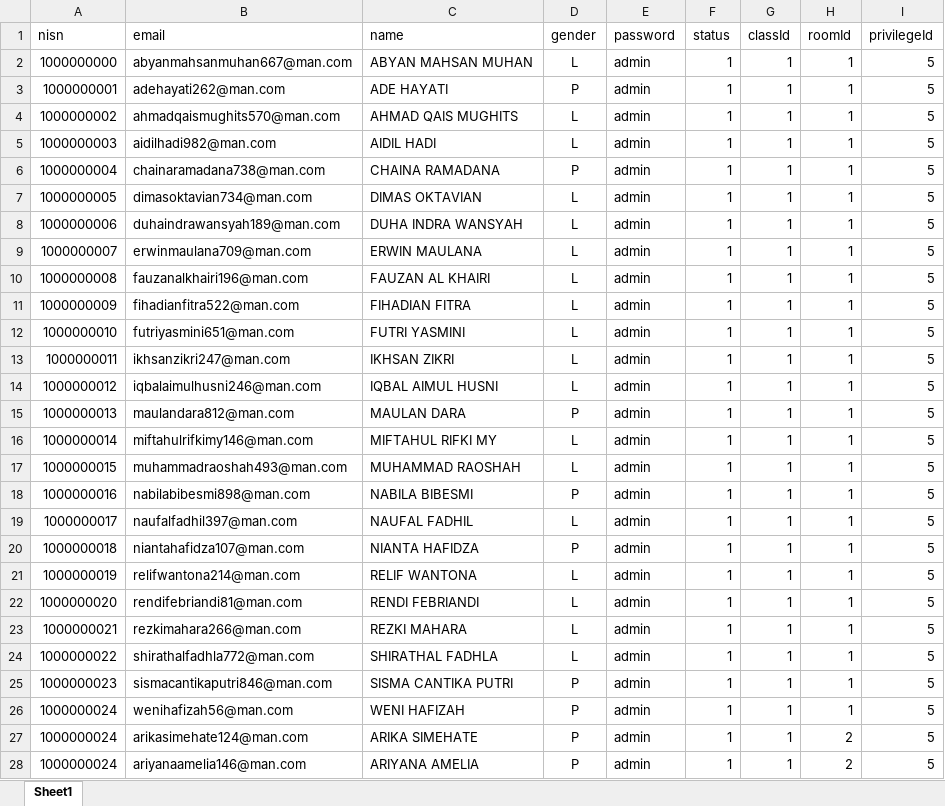
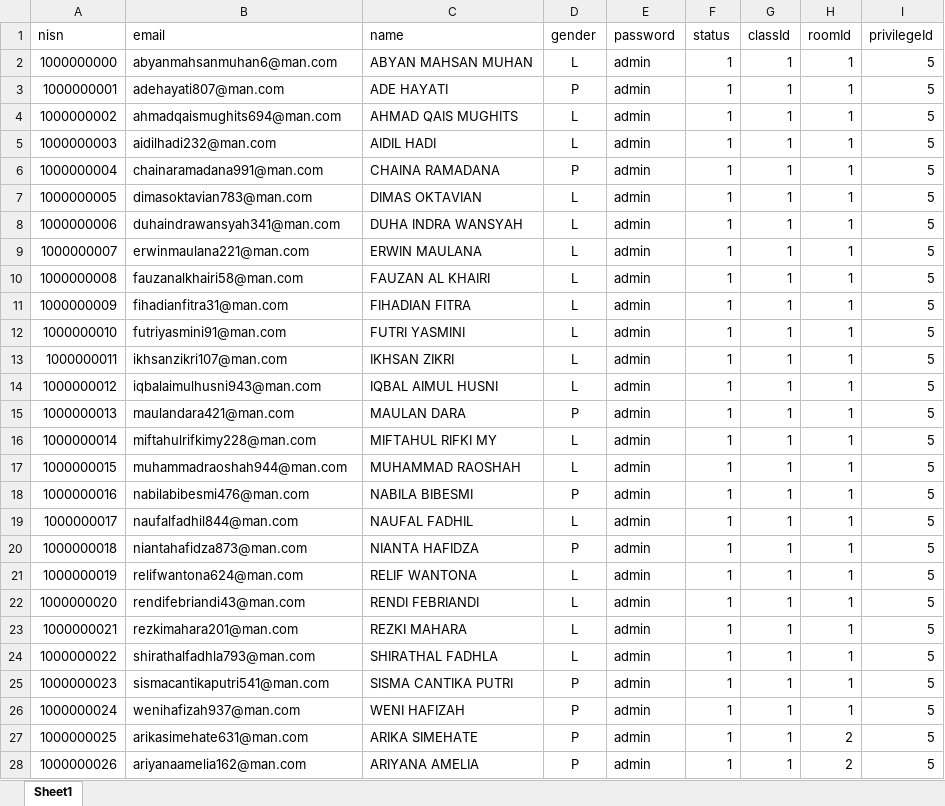
Before and after one commit to Renoldi/school, an Excel workbook: inputXls/Students.xlsx, sheet Sheet1, drawn as a sheet; only a part is shown; values as stored, in another font and other column widths than the file's, no borders; the diff covers the shown part only; the diff names each change by its address in the sheet, - before the commit and + after, or states it on an @@ line.

```diff
--- a/inputXls/Students.xlsx (sheet Sheet1)
+++ b/inputXls/Students.xlsx (sheet Sheet1)
-B2 (email): abyanmahsanmuhan667@man.com
+B2 (email): abyanmahsanmuhan6@man.com
-B3 (email): adehayati262@man.com
+B3 (email): adehayati807@man.com
-B4 (email): ahmadqaismughits570@man.com
+B4 (email): ahmadqaismughits694@man.com
-B5 (email): aidilhadi982@man.com
+B5 (email): aidilhadi232@man.com
-B6 (email): chainaramadana738@man.com
+B6 (email): chainaramadana991@man.com
-B7 (email): dimasoktavian734@man.com
+B7 (email): dimasoktavian783@man.com
-B8 (email): duhaindrawansyah189@man.com
+B8 (email): duhaindrawansyah341@man.com
-B9 (email): erwinmaulana709@man.com
+B9 (email): erwinmaulana221@man.com
-B10 (email): fauzanalkhairi196@man.com
+B10 (email): fauzanalkhairi58@man.com
-B11 (email): fihadianfitra522@man.com
+B11 (email): fihadianfitra31@man.com
-B12 (email): futriyasmini651@man.com
+B12 (email): futriyasmini91@man.com
-B13 (email): ikhsanzikri247@man.com
+B13 (email): ikhsanzikri107@man.com
-B14 (email): iqbalaimulhusni246@man.com
+B14 (email): iqbalaimulhusni943@man.com
-B15 (email): maulandara812@man.com
+B15 (email): maulandara421@man.com
-B16 (email): miftahulrifkimy146@man.com
+B16 (email): miftahulrifkimy228@man.com
-B17 (email): muhammadraoshah493@man.com
+B17 (email): muhammadraoshah944@man.com
-B18 (email): nabilabibesmi898@man.com
+B18 (email): nabilabibesmi476@man.com
-B19 (email): naufalfadhil397@man.com
+B19 (email): naufalfadhil844@man.com
-B20 (email): niantahafidza107@man.com
+B20 (email): niantahafidza873@man.com
-B21 (email): relifwantona214@man.com
+B21 (email): relifwantona624@man.com
-B22 (email): rendifebriandi81@man.com
+B22 (email): rendifebriandi43@man.com
-B23 (email): rezkimahara266@man.com
+B23 (email): rezkimahara201@man.com
-B24 (email): shirathalfadhla772@man.com
+B24 (email): shirathalfadhla793@man.com
-B25 (email): sismacantikaputri846@man.com
+B25 (email): sismacantikaputri541@man.com
-B26 (email): wenihafizah56@man.com
+B26 (email): wenihafizah937@man.com
-A27 (nisn): 1000000024
+A27 (nisn): 1000000025
-B27 (email): arikasimehate124@man.com
+B27 (email): arikasimehate631@man.com
-A28 (nisn): 1000000024
+A28 (nisn): 1000000026
-B28 (email): ariyanaamelia146@man.com
+B28 (email): ariyanaamelia162@man.com
```
Also changed, not shown: 1239 edited cells elsewhere in this sheet, inputXls/Teachers.xlsx, 16 other files.
